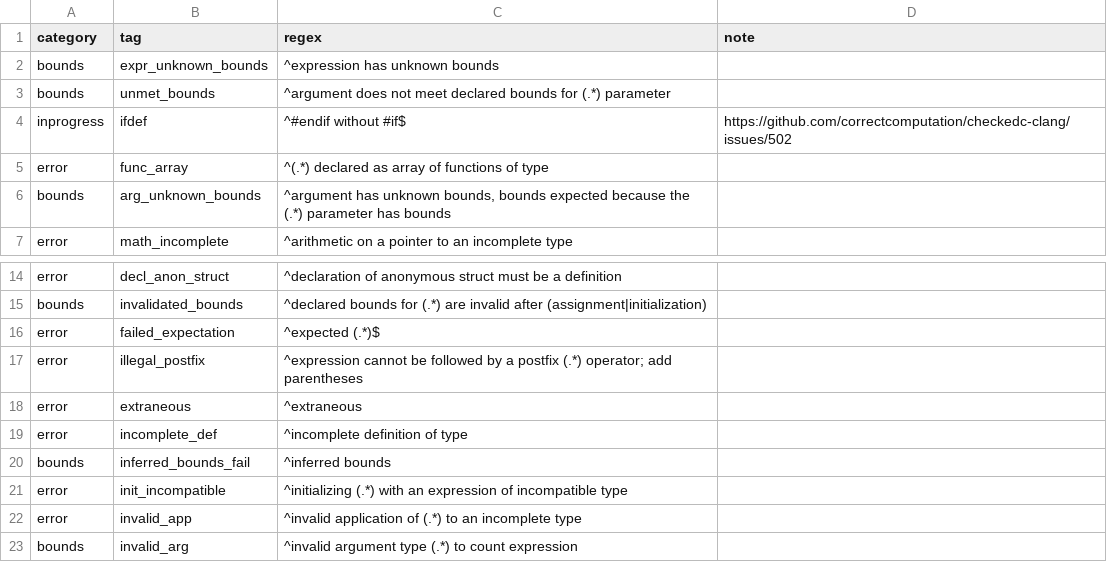
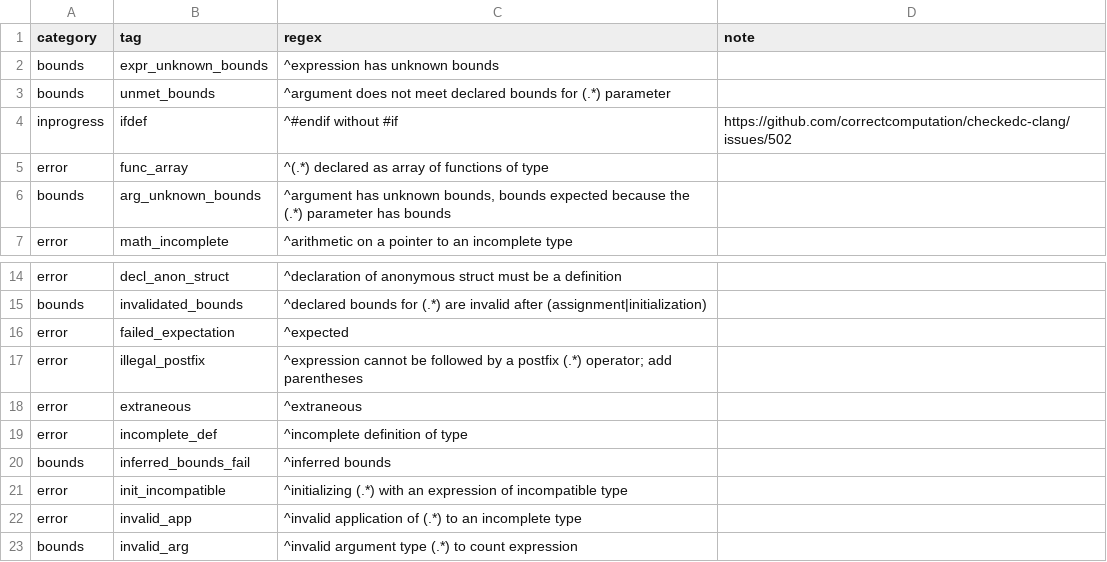
Before and after one commit to purs3lab/3c-actions, a CSV file: benchmark_errors.csv, drawn as a sheet; only a part is shown, gaps mark what is left out.

```diff
--- a/benchmark_errors.csv
+++ b/benchmark_errors.csv
@@ -3,3 +3,3 @@ bounds,expr_unknown_bounds,"^expression has unknown bounds",
 bounds,unmet_bounds,"^argument does not meet declared bounds for (.*) parameter",
-inprogress,ifdef,"^#endif without #if$","https://github.com/correctcomputation/checkedc-clang/issues/502"
+inprogress,ifdef,"^#endif without #if","https://github.com/correctcomputation/checkedc-clang/issues/502"
 error,func_array,"^(.*) declared as array of functions of type",
@@ -15,3 +15,3 @@ error,decl_anon_struct,"^declaration of anonymous struct must be a definition",
 bounds,invalidated_bounds,"^declared bounds for (.*) are invalid after (assignment|initialization)",
-error,failed_expectation,"^expected (.*)$",
+error,failed_expectation,"^expected",
 error,illegal_postfix,"^expression cannot be followed by a postfix (.*) operator; add parentheses",
```
Also changed, not shown: icecast_errors.csv, 3 other files.
